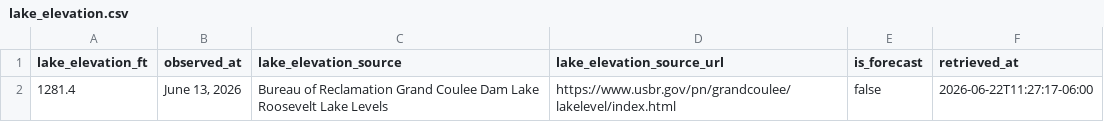
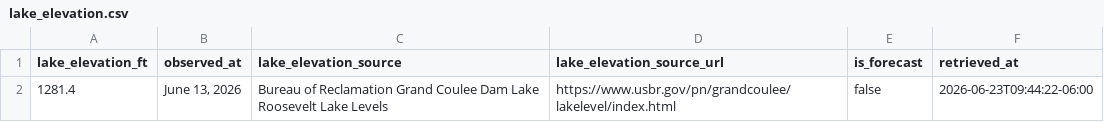
Before and after one commit to JustAppTools/regional-recreation-launchability-dashboard, a CSV file: data/raw/lake_elevation.csv, drawn as a sheet.

```diff
--- a/data/raw/lake_elevation.csv
+++ b/data/raw/lake_elevation.csv
@@ -1,2 +1,2 @@
 lake_elevation_ft,observed_at,lake_elevation_source,lake_elevation_source_url,is_forecast,retrieved_at
-1281.4,"June 13, 2026",Bureau of Reclamation Grand Coulee Dam Lake Roosevelt Lake Levels,https://www.usbr.gov/pn/grandcoulee/lakelevel/index.html,false,2026-06-22T11:27:17-06:00
+1281.4,"June 13, 2026",Bureau of Reclamation Grand Coulee Dam Lake Roosevelt Lake Levels,https://www.usbr.gov/pn/grandcoulee/lakelevel/index.html,false,2026-06-23T09:44:22-06:00
```
Also changed, not shown: data/processed/launch_status.csv, 4 other files.
